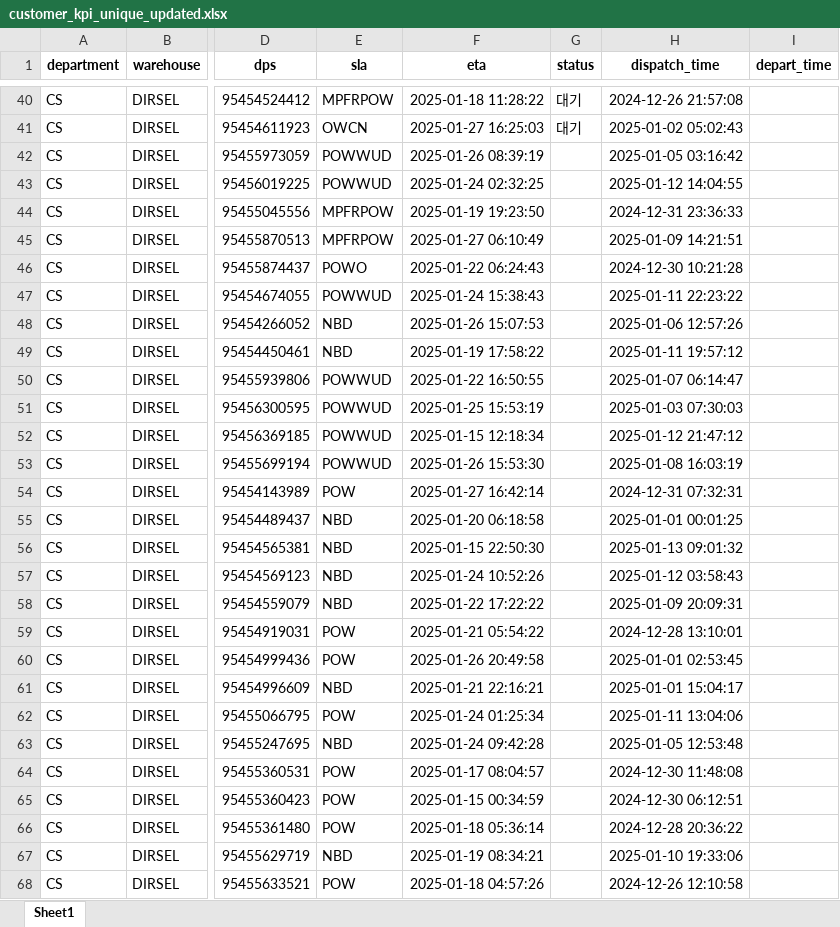
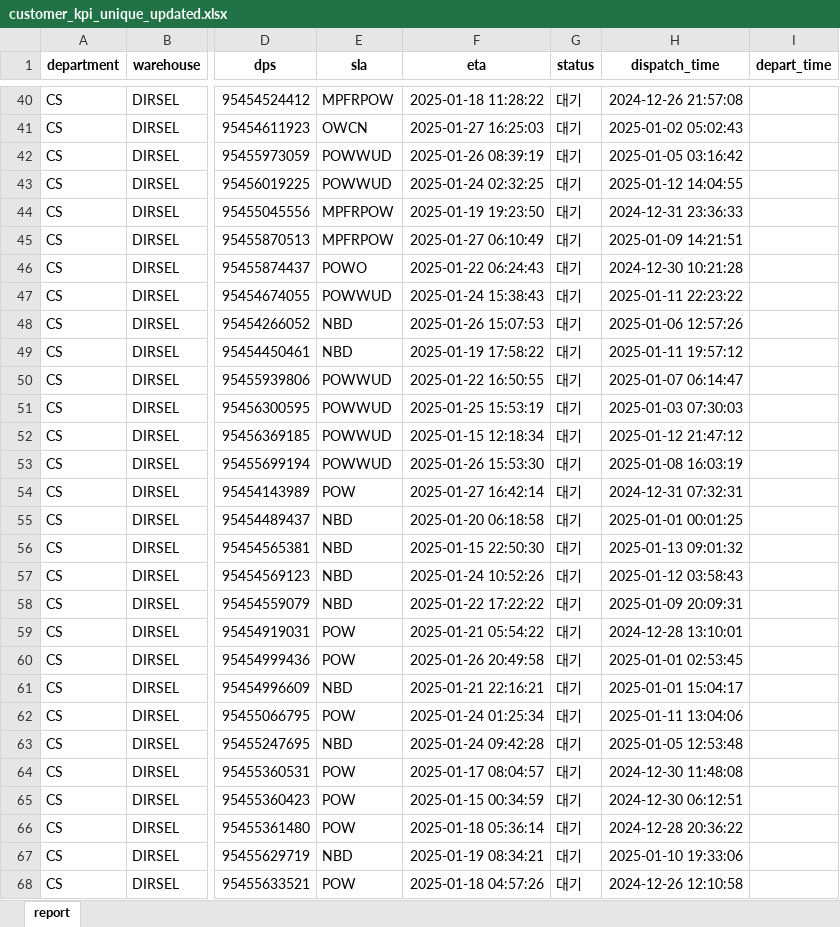
Before and after one commit to ppark-jjong/dashboard, an Excel workbook: data/customer_kpi_unique_updated.xlsx, sheet report, drawn as a sheet; only a part is shown, gaps mark what is left out; values as stored, in another font and other column widths than the file's, no borders; the diff covers the shown part only; the diff names each change by its address in the sheet, - before the commit and + after, or states it on an @@ line.

```diff
--- a/data/customer_kpi_unique_updated.xlsx (sheet report)
+++ b/data/customer_kpi_unique_updated.xlsx (sheet report)
-sheet tab: Sheet1
+sheet tab: report
-G42:G68 (status): (empty)
+G42:G68 (status): 대기
```
Also changed, not shown: 405 edited cells elsewhere in this sheet, data/driver.xlsx, data/postal_code.xlsx, 39 other files.
